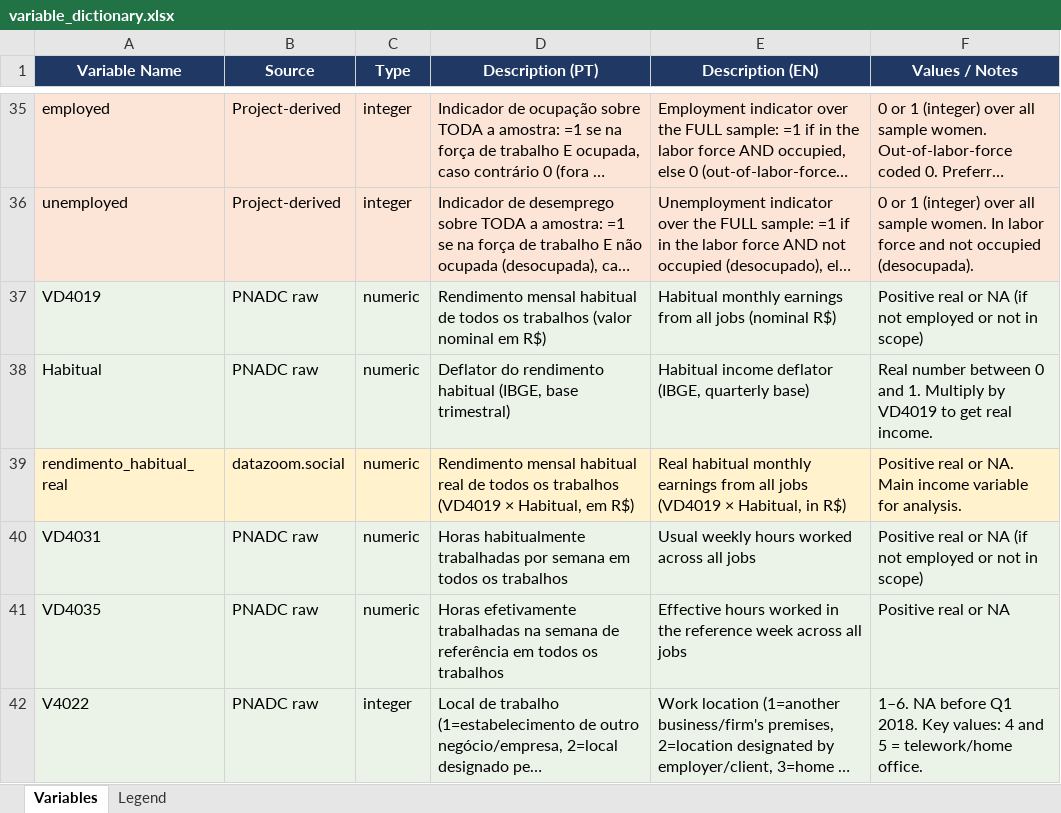
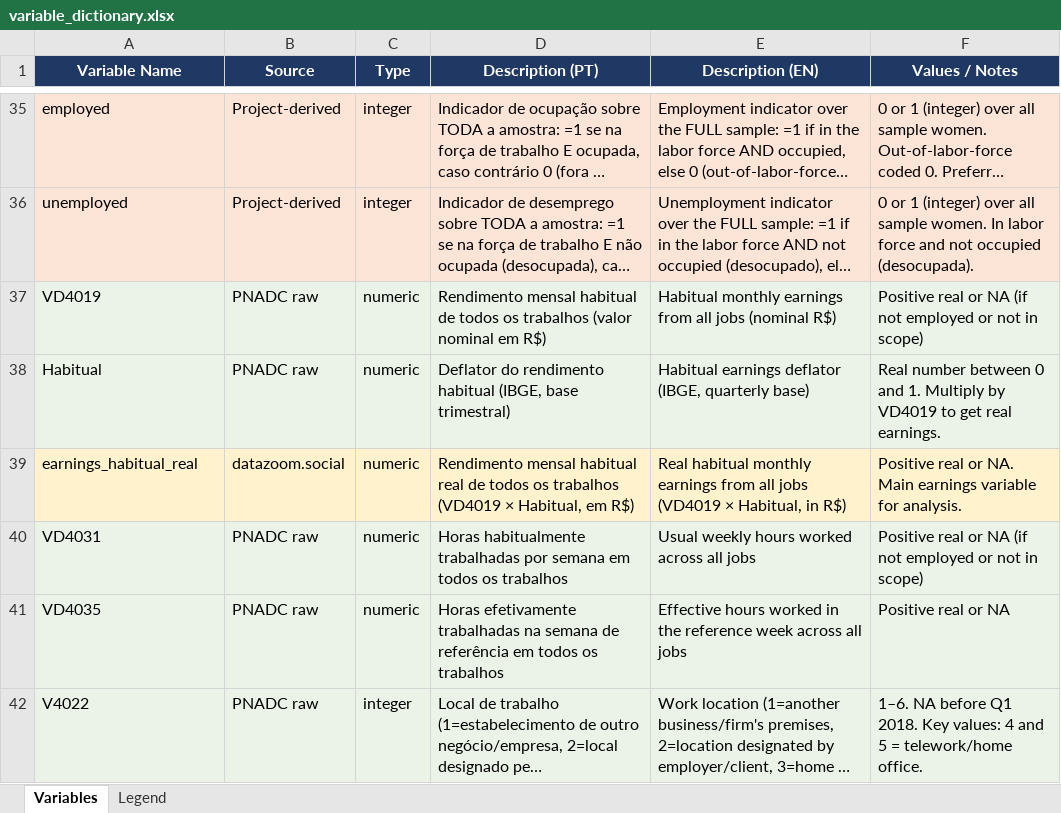
Before and after one commit to FredieDidier/HomeOfficePNAD, an Excel workbook: dictionary/variable_dictionary.xlsx, sheet Variables, drawn as a sheet; only a part is shown, gaps mark what is left out; long unchanged cells end in …; values as stored, in another font and other column widths than the file's, no borders; the diff names each change by its address in the sheet, - before the commit and + after, or states it on an @@ line.

Commit message:
Minor variable name adjustment

```diff
--- a/dictionary/variable_dictionary.xlsx (sheet Variables)
+++ b/dictionary/variable_dictionary.xlsx (sheet Variables)
-E38 (Description (EN)): Habitual income deflator (IBGE,…
+E38 (Description (EN)): Habitual earnings deflator (IBGE,…
-F38 (Values / Notes): …get real income.
+F38 (Values / Notes): …get real earnings.
-A39 (Variable Name): rendimento_habitual_real
+A39 (Variable Name): earnings_habitual_real
-F39 (Values / Notes): …NA. Main income variable for…
+F39 (Values / Notes): …NA. Main earnings variable for…
```
Also changed, not shown: 20 other files.
